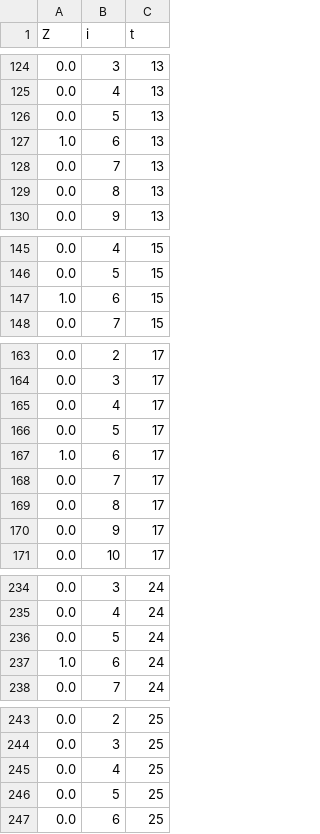
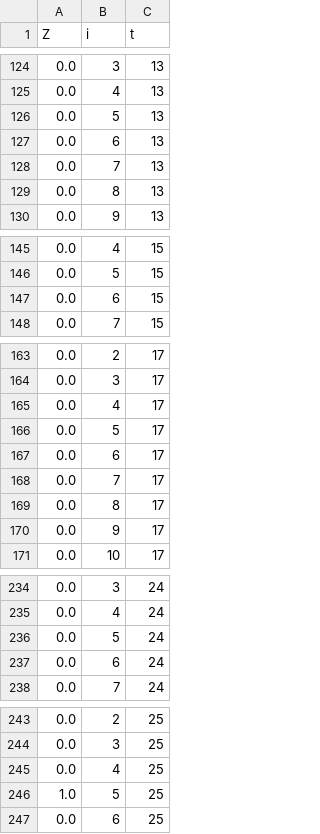
Before and after one commit to JorgeGuzz/Opti-G7, a CSV file: resultados/resultados_Z.csv, drawn as a sheet; only a part is shown, gaps mark what is left out; the diff covers the shown part only.

```diff
--- a/resultados/resultados_Z.csv
+++ b/resultados/resultados_Z.csv
@@ -126,3 +126,3 @@ Z,i,t
 0.0,5,13
-1.0,6,13
+0.0,6,13
 0.0,7,13
@@ -146,3 +146,3 @@ Z,i,t
 0.0,5,15
-1.0,6,15
+0.0,6,15
 0.0,7,15
@@ -166,3 +166,3 @@ Z,i,t
 0.0,5,17
-1.0,6,17
+0.0,6,17
 0.0,7,17
@@ -236,3 +236,3 @@ Z,i,t
 0.0,5,24
-1.0,6,24
+0.0,6,24
 0.0,7,24
@@ -245,3 +245,3 @@ Z,i,t
 0.0,4,25
-0.0,5,25
+1.0,5,25
 0.0,6,25
```
Also changed, not shown: 39 edited cells elsewhere in this file, datos/CTt.csv, datos/Ctc.csv, 4 other files.
